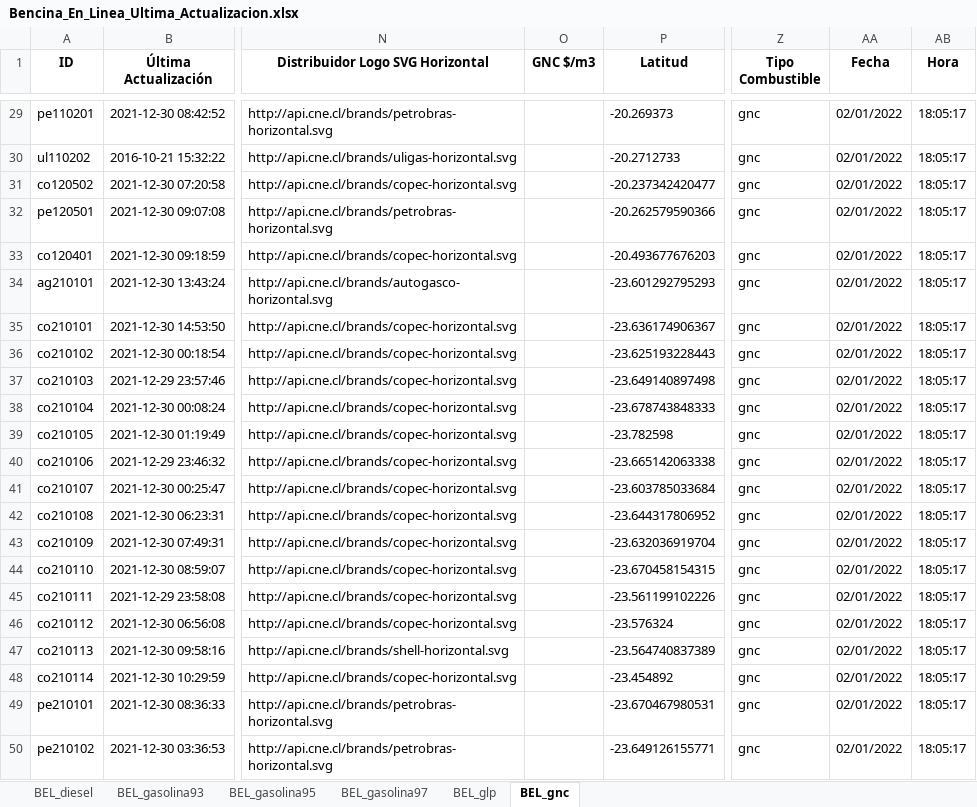
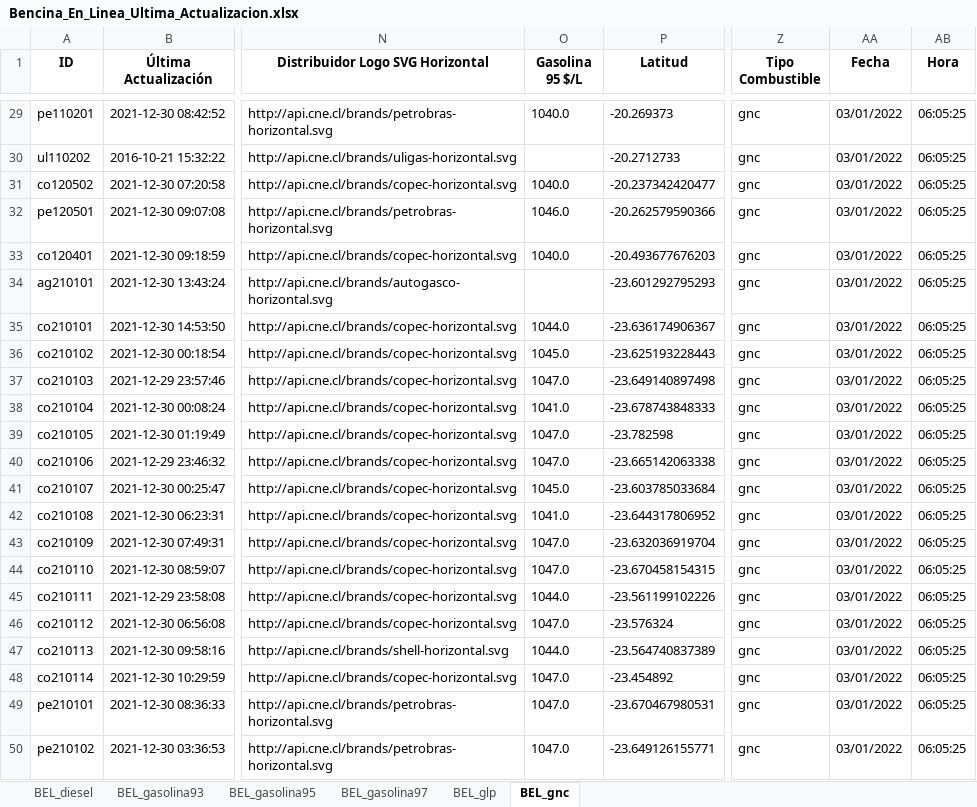
Before and after one commit to Sud-Austral/ENERGIA, an Excel workbook: Bencina_En_Linea_Ultima_Actualizacion.xlsx, sheet BEL_gnc, drawn as a sheet; only a part is shown, gaps mark what is left out; values as stored, in another font and other column widths than the file's, no borders; the diff covers the shown part only; the diff names each change by its address in the sheet, - before the commit and + after, or states it on an @@ line.

```diff
--- a/Bencina_En_Linea_Ultima_Actualizacion.xlsx (sheet BEL_gnc)
+++ b/Bencina_En_Linea_Ultima_Actualizacion.xlsx (sheet BEL_gnc)
-O1: GNC $/m3
+O1: Gasolina 95 $/L
-O29 (Gasolina 95 $/L): (empty)
+O29 (Gasolina 95 $/L): 1040.0
-AA29:AA50 (Fecha): 02/01/2022
+AA29:AA50 (Fecha): 03/01/2022
-AB29:AB50 (Hora): 18:05:17
+AB29:AB50 (Hora): 06:05:25
-O31 (Gasolina 95 $/L): (empty)
+O31 (Gasolina 95 $/L): 1040.0
-O32 (Gasolina 95 $/L): (empty)
+O32 (Gasolina 95 $/L): 1046.0
-O33 (Gasolina 95 $/L): (empty)
+O33 (Gasolina 95 $/L): 1040.0
-O35 (Gasolina 95 $/L): (empty)
+O35 (Gasolina 95 $/L): 1044.0
-O36 (Gasolina 95 $/L): (empty)
+O36 (Gasolina 95 $/L): 1045.0
-O37 (Gasolina 95 $/L): (empty)
+O37 (Gasolina 95 $/L): 1047.0
-O38 (Gasolina 95 $/L): (empty)
+O38 (Gasolina 95 $/L): 1041.0
-O39:O40 (Gasolina 95 $/L): (empty)
+O39:O40 (Gasolina 95 $/L): 1047.0
-O41 (Gasolina 95 $/L): (empty)
+O41 (Gasolina 95 $/L): 1045.0
-O42 (Gasolina 95 $/L): (empty)
+O42 (Gasolina 95 $/L): 1041.0
-O43:O44 (Gasolina 95 $/L): (empty)
+O43:O44 (Gasolina 95 $/L): 1047.0
-O45 (Gasolina 95 $/L): (empty)
+O45 (Gasolina 95 $/L): 1044.0
-O46 (Gasolina 95 $/L): (empty)
+O46 (Gasolina 95 $/L): 1047.0
-O47 (Gasolina 95 $/L): (empty)
+O47 (Gasolina 95 $/L): 1044.0
-O48:O50 (Gasolina 95 $/L): (empty)
+O48:O50 (Gasolina 95 $/L): 1047.0
```
Also changed, not shown: 74 edited cells elsewhere in this sheet, sheet BEL_glp, sheet BEL_diesel, sheet BEL_gasolina93, sheet BEL_gasolina95, sheet BEL_gasolina97.
